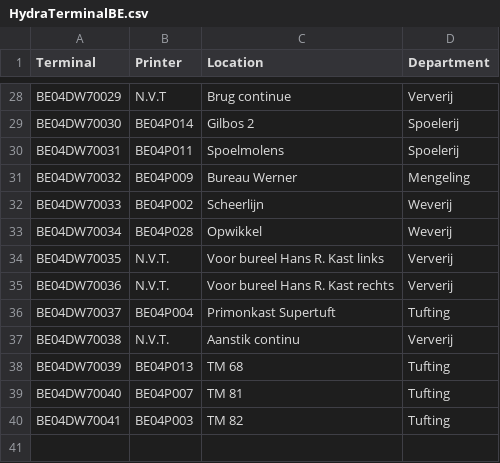
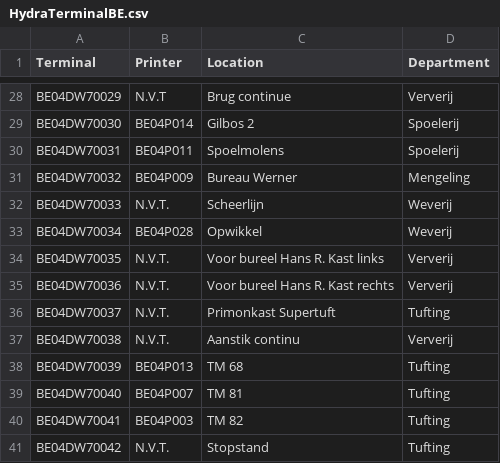
Before and after one commit to VanDoorenJeroen/Powershell-Scripts, a CSV file: Hydra/HydraTerminalBE.csv, drawn as a sheet; only a part is shown, gaps mark what is left out.

```diff
--- a/Hydra/HydraTerminalBE.csv
+++ b/Hydra/HydraTerminalBE.csv
@@ -31,3 +31,3 @@ BE04DW70031;BE04P011;Spoelmolens;Spoelerij
 BE04DW70032;BE04P009;Bureau Werner;Mengeling
-BE04DW70033;BE04P002;Scheerlijn;Weverij
+BE04DW70033;N.V.T.;Scheerlijn;Weverij
 BE04DW70034;BE04P028;Opwikkel;Weverij
@@ -35,3 +35,3 @@ BE04DW70035;N.V.T.;Voor bureel Hans R. Kast links;Ververij
 BE04DW70036;N.V.T.;Voor bureel Hans R. Kast rechts;Ververij
-BE04DW70037;BE04P004;Primonkast Supertuft;Tufting
+BE04DW70037;N.V.T.;Primonkast Supertuft;Tufting
 BE04DW70038;N.V.T.;Aanstik continu;Ververij
@@ -40 +40,2 @@ BE04DW70040;BE04P007;TM 81;Tufting
 BE04DW70041;BE04P003;TM 82;Tufting
+BE04DW70042;N.V.T.;Stopstand;Tufting
```
Also changed, not shown: 4 other files.
